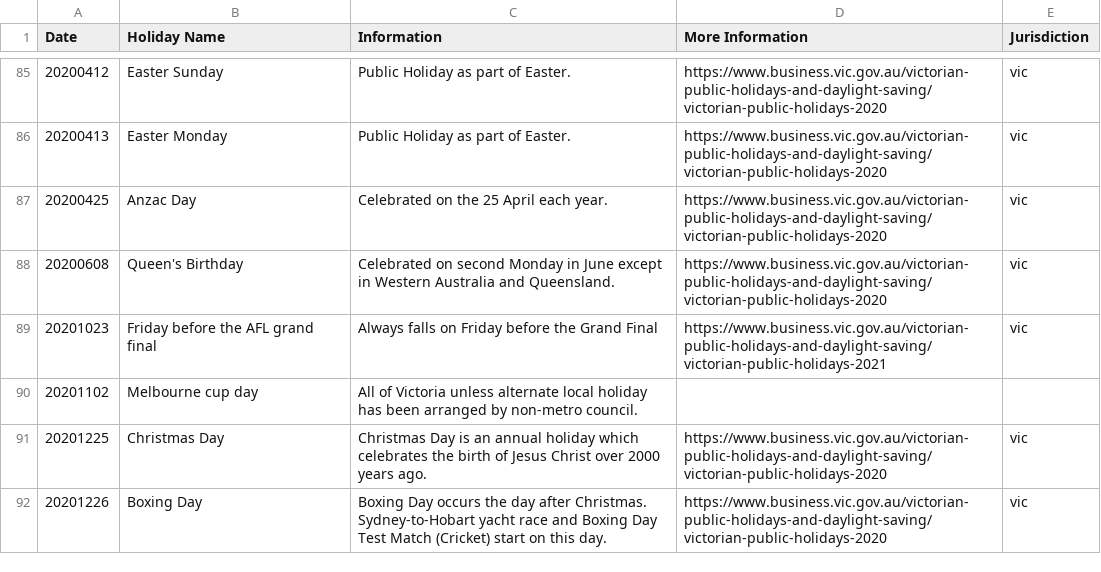
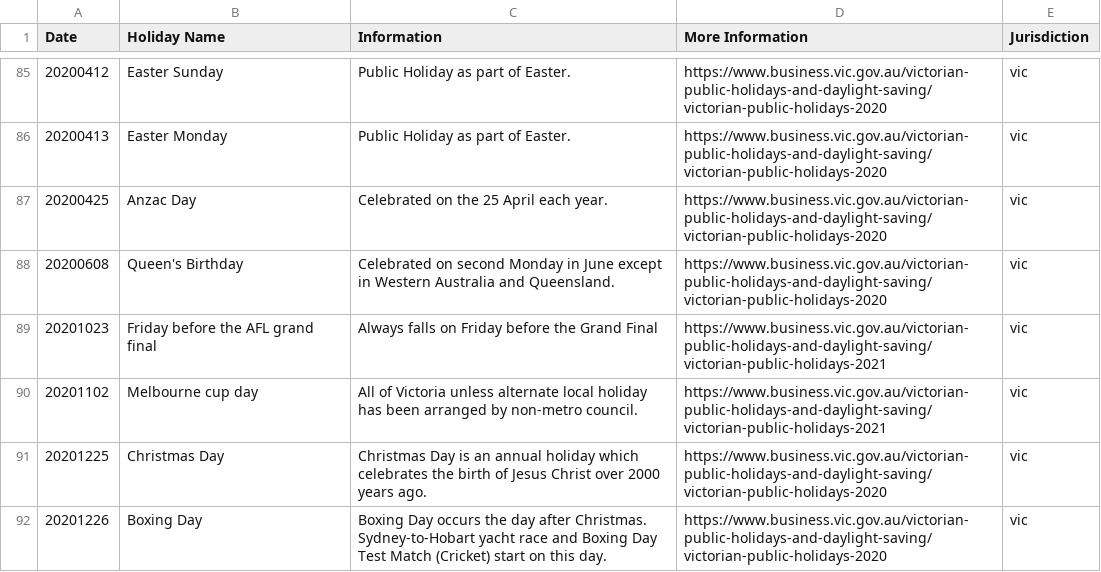
Before and after one commit to govau/public-holidays-validation, a CSV file: src/files/australian_public_holidays_2020.csv, drawn as a sheet; only a part is shown, gaps mark what is left out.

Commit message:
Update australian_public_holidays_2020.csv

```diff
--- a/src/files/australian_public_holidays_2020.csv
+++ b/src/files/australian_public_holidays_2020.csv
@@ -89,3 +89,3 @@ Date,Holiday Name,Information,More Information,Jurisdiction
 20201023,Friday before the AFL grand final,Always falls on Friday before the Grand Final,https://www.business.vic.gov.au/victorian-public-holidays-and-daylight-saving/victorian-public-holidays-2021,vic
-20201102,Melbourne cup day,All of Victoria unless alternate local holiday has been arranged by non-metro council.,,
+20201102,Melbourne cup day,All of Victoria unless alternate local holiday has been arranged by non-metro council.,https://www.business.vic.gov.au/victorian-public-holidays-and-daylight-saving/victorian-public-holidays-2021,vic
 20201225,Christmas Day,Christmas Day is an annual holiday which celebrates the birth of Jesus Christ over 2000 years ago.,https://www.business.vic.gov.au/victorian-public-holidays-and-daylight-saving/victorian-public-holidays-2020,vic
```
